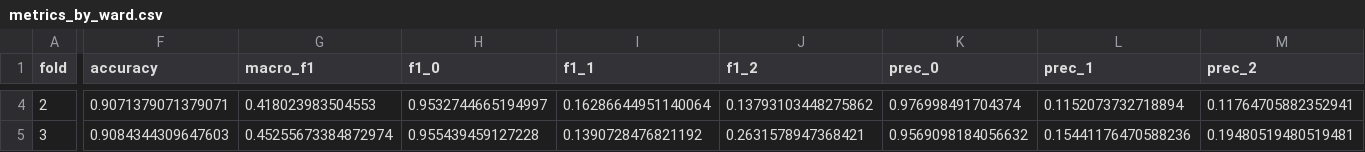
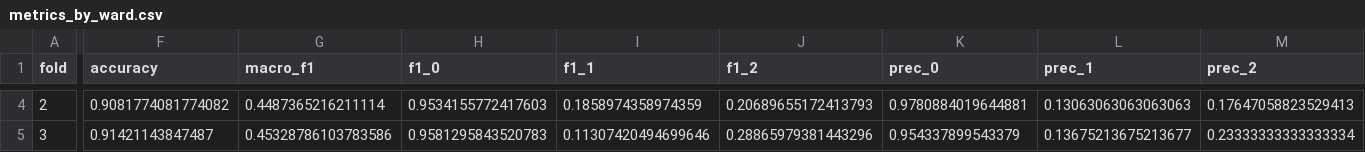
Before and after one commit to YuvrajGupta1808/CivicTech, a CSV file: output/metrics_by_ward.csv, drawn as a sheet; only a part is shown, gaps mark what is left out; the diff covers the shown part only; the diff names each change by its address in the sheet, - before the commit and + after, or states it on an @@ line.

```diff
--- a/output/metrics_by_ward.csv
+++ b/output/metrics_by_ward.csv
-F4 (accuracy): 0.9071379071379071
+F4 (accuracy): 0.9081774081774082
-G4 (macro_f1): 0.418023983504553
+G4 (macro_f1): 0.4487365216211114
-H4 (f1_0): 0.9532744665194997
+H4 (f1_0): 0.9534155772417603
-I4 (f1_1): 0.16286644951140064
+I4 (f1_1): 0.1858974358974359
-J4 (f1_2): 0.13793103448275862
+J4 (f1_2): 0.20689655172413793
-K4 (prec_0): 0.976998491704374
+K4 (prec_0): 0.9780884019644881
-L4 (prec_1): 0.1152073732718894
+L4 (prec_1): 0.13063063063063063
-M4 (prec_2): 0.11764705882352941
+M4 (prec_2): 0.17647058823529413
-F5 (accuracy): 0.9084344309647603
+F5 (accuracy): 0.91421143847487
-G5 (macro_f1): 0.45255673384872974
+G5 (macro_f1): 0.45328786103783586
-H5 (f1_0): 0.955439459127228
+H5 (f1_0): 0.9581295843520783
-I5 (f1_1): 0.1390728476821192
+I5 (f1_1): 0.11307420494699646
-J5 (f1_2): 0.2631578947368421
+J5 (f1_2): 0.28865979381443296
-K5 (prec_0): 0.9569098184056632
+K5 (prec_0): 0.954337899543379
-L5 (prec_1): 0.15441176470588236
+L5 (prec_1): 0.13675213675213677
-M5 (prec_2): 0.19480519480519481
+M5 (prec_2): 0.23333333333333334
```
Also changed, not shown: 122 edited cells elsewhere in this file, output/lts_vs_crashes.csv, output/metrics_ladder.csv, 29 other files.
